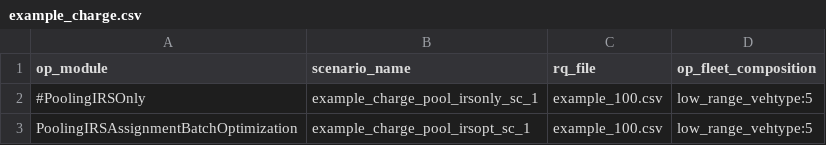
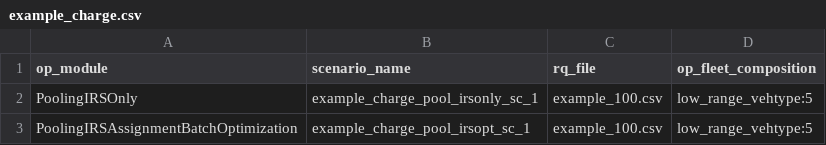
Before and after one commit to TUM-VT/FleetPy, a CSV file: studies/example_study/scenarios/example_charge.csv, drawn as a sheet.

Commit message:
implementation and bugfix for timebase active fleet sizing
- added example data and configs
- tested also in mix with charging strategy
- cancelling of schedules (here is a todo! how to handle this consistantly?)

```diff
--- a/studies/example_study/scenarios/example_charge.csv
+++ b/studies/example_study/scenarios/example_charge.csv
@@ -1,3 +1,3 @@
 op_module,scenario_name,rq_file,op_fleet_composition
-#PoolingIRSOnly,example_charge_pool_irsonly_sc_1,example_100.csv,low_range_vehtype:5
+PoolingIRSOnly,example_charge_pool_irsonly_sc_1,example_100.csv,low_range_vehtype:5
 PoolingIRSAssignmentBatchOptimization,example_charge_pool_irsopt_sc_1,example_100.csv,low_range_vehtype:5
```
Also changed, not shown: 10 other files.
